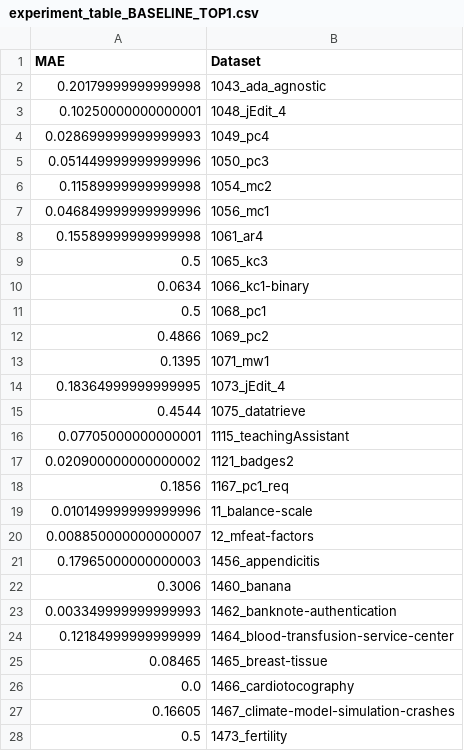
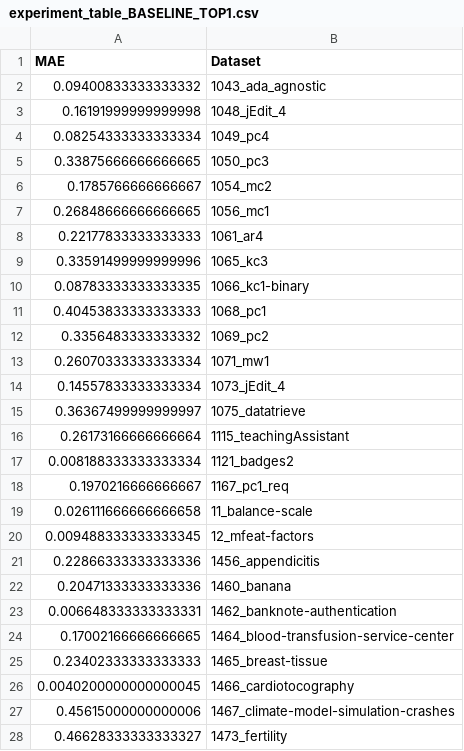
Before and after one commit to Bachega/lequa2024_workshop, a CSV file: experiment_tables/summarized/experiment_table_BASELINE_TOP1.csv, drawn as a sheet; only a part is shown; the diff covers the shown part only.

Commit message:
Functions to remove datasets by list implemented

```diff
--- a/experiment_tables/summarized/experiment_table_BASELINE_TOP1.csv
+++ b/experiment_tables/summarized/experiment_table_BASELINE_TOP1.csv
@@ -1,28 +1,28 @@
 MAE,Dataset
-0.20179999999999998,1043_ada_agnostic
-0.10250000000000001,1048_jEdit_4
-0.028699999999999993,1049_pc4
-0.051449999999999996,1050_pc3
-0.11589999999999998,1054_mc2
-0.046849999999999996,1056_mc1
-0.15589999999999998,1061_ar4
-0.5,1065_kc3
-0.0634,1066_kc1-binary
-0.5,1068_pc1
-0.4866,1069_pc2
-0.1395,1071_mw1
-0.18364999999999995,1073_jEdit_4
-0.4544,1075_datatrieve
-0.07705000000000001,1115_teachingAssistant
-0.020900000000000002,1121_badges2
-0.1856,1167_pc1_req
-0.010149999999999996,11_balance-scale
-0.008850000000000007,12_mfeat-factors
-0.17965000000000003,1456_appendicitis
-0.3006,1460_banana
-0.003349999999999993,1462_banknote-authentication
-0.12184999999999999,1464_blood-transfusion-service-center
-0.08465,1465_breast-tissue
-0.0,1466_cardiotocography
-0.16605,1467_climate-model-simulation-crashes
-0.5,1473_fertility
+0.09400833333333332,1043_ada_agnostic
+0.16191999999999998,1048_jEdit_4
+0.08254333333333334,1049_pc4
+0.33875666666666665,1050_pc3
+0.1785766666666667,1054_mc2
+0.26848666666666665,1056_mc1
+0.22177833333333333,1061_ar4
+0.33591499999999996,1065_kc3
+0.08783333333333335,1066_kc1-binary
+0.40453833333333333,1068_pc1
+0.3356483333333332,1069_pc2
+0.26070333333333334,1071_mw1
+0.14557833333333334,1073_jEdit_4
+0.36367499999999997,1075_datatrieve
+0.26173166666666664,1115_teachingAssistant
+0.008188333333333334,1121_badges2
+0.1970216666666667,1167_pc1_req
+0.026111666666666658,11_balance-scale
+0.009488333333333345,12_mfeat-factors
+0.22866333333333336,1456_appendicitis
+0.20471333333333336,1460_banana
+0.006648333333333331,1462_banknote-authentication
+0.17002166666666665,1464_blood-transfusion-service-center
+0.23402333333333333,1465_breast-tissue
+0.0040200000000000045,1466_cardiotocography
+0.45615000000000006,1467_climate-model-simulation-crashes
+0.46628333333333327,1473_fertility
```
Also changed, not shown: 106 edited cells elsewhere in this file, experiment_tables/summarized/experiment_table_BASELINE_TOP3_MEAN.csv, experiment_tables/summarized/experiment_table_BASELINE_TOP3_MEDIAN.csv, 12 other files.
